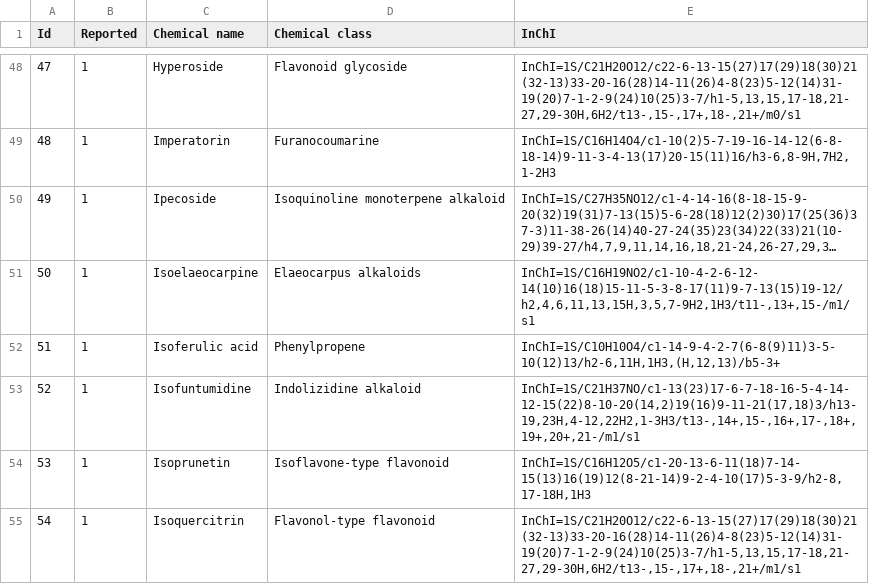
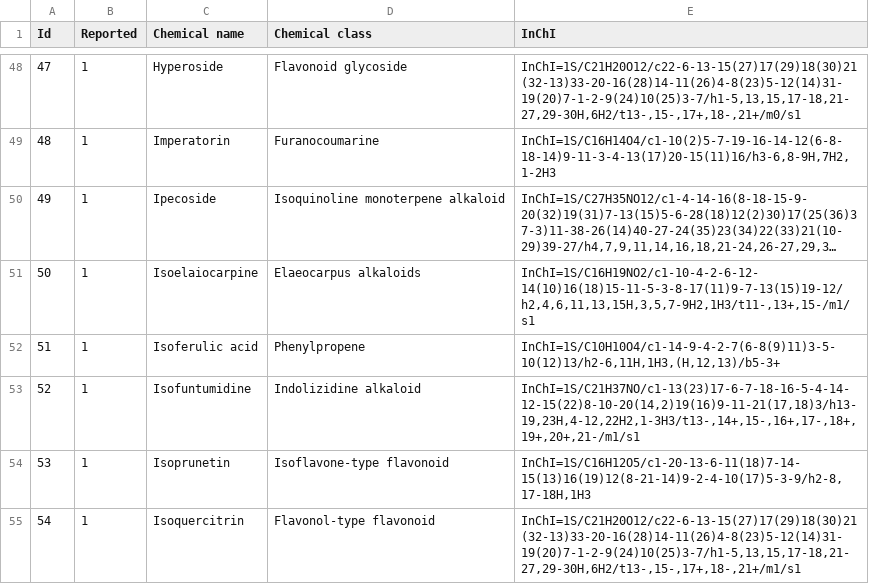
Before and after one commit to MejriY/MS2DECIDE_article_data, a TSV file: Manufactured case/Compounds.tsv, drawn as a sheet; only a part is shown, gaps mark what is left out; long unchanged cells end in …; the diff names each change by its address in the sheet, - before the commit and + after, or states it on an @@ line.

Commit message:
Isoelaiocarpine

```diff
--- a/Manufactured case/Compounds.tsv
+++ b/Manufactured case/Compounds.tsv
-C51 (Chemical name): Isoelaeocarpine
+C51 (Chemical name): Isoelaiocarpine
```
Also changed, not shown: 2 other files.
